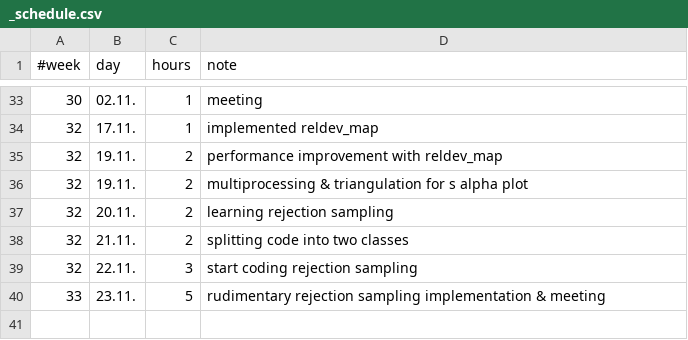
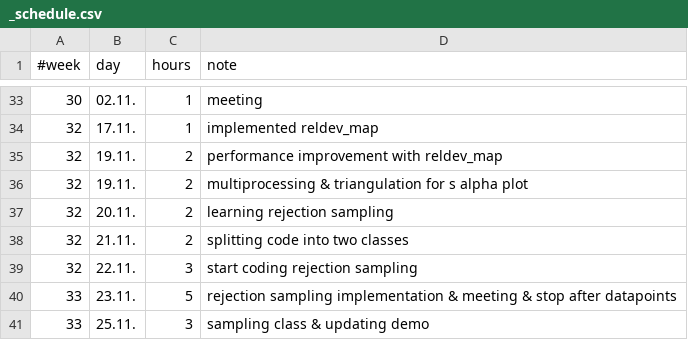
Before and after one commit to jakobdammann/pyLIMA-docs-revisit, a CSV file: my_project/_schedule.csv, drawn as a sheet; only a part is shown, gaps mark what is left out.

Commit message:
splitting code into sampling class, updating demo

```diff
--- a/my_project/_schedule.csv
+++ b/my_project/_schedule.csv
@@ -39,2 +39,3 @@
 32,     22.11., 3,      start coding rejection sampling
-33,     23.11., 5,      rudimentary rejection sampling implementation & meeting
+33,     23.11., 5,      rejection sampling implementation & meeting & stop after datapoints
+33,     25.11., 3,      sampling class & updating demo
```
Also changed, not shown: 4 other files.
